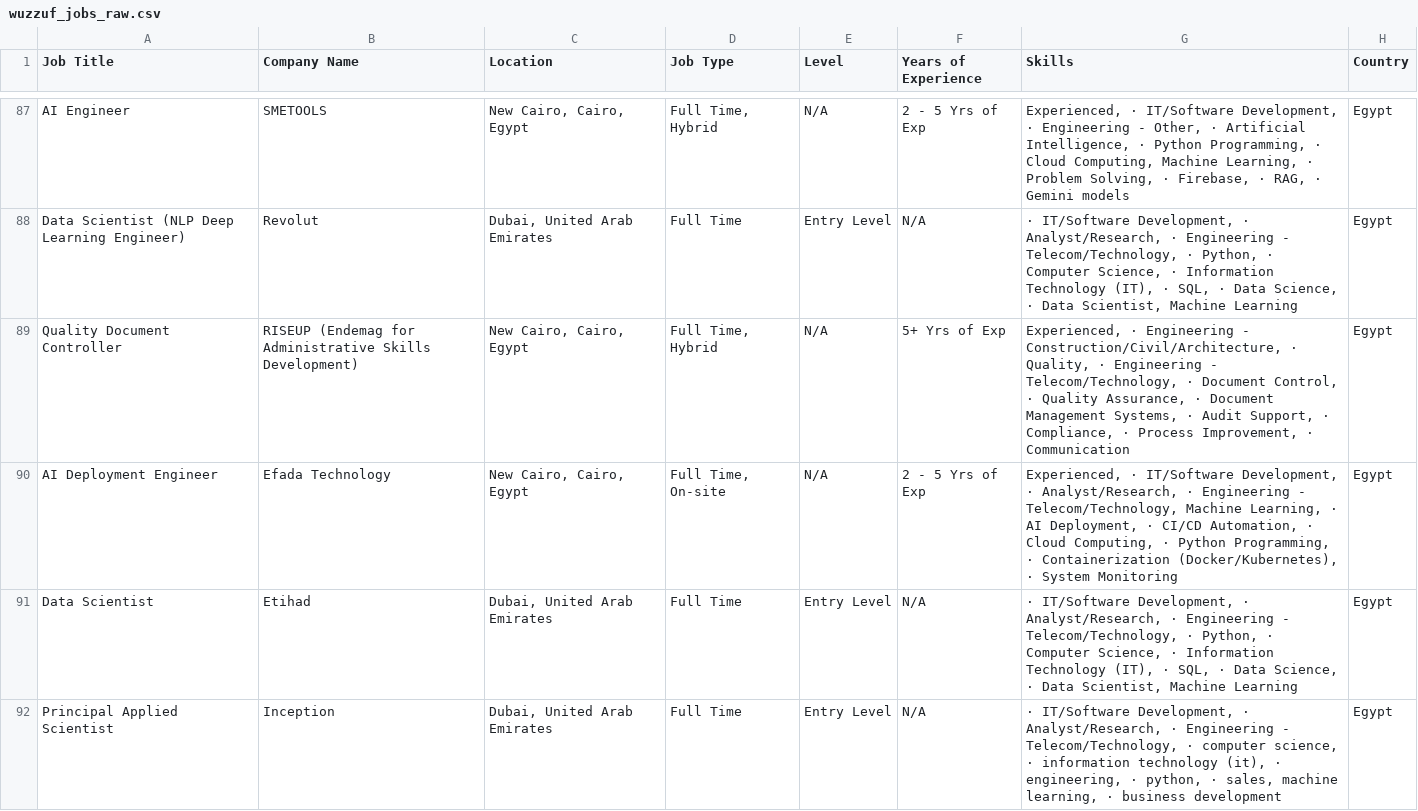
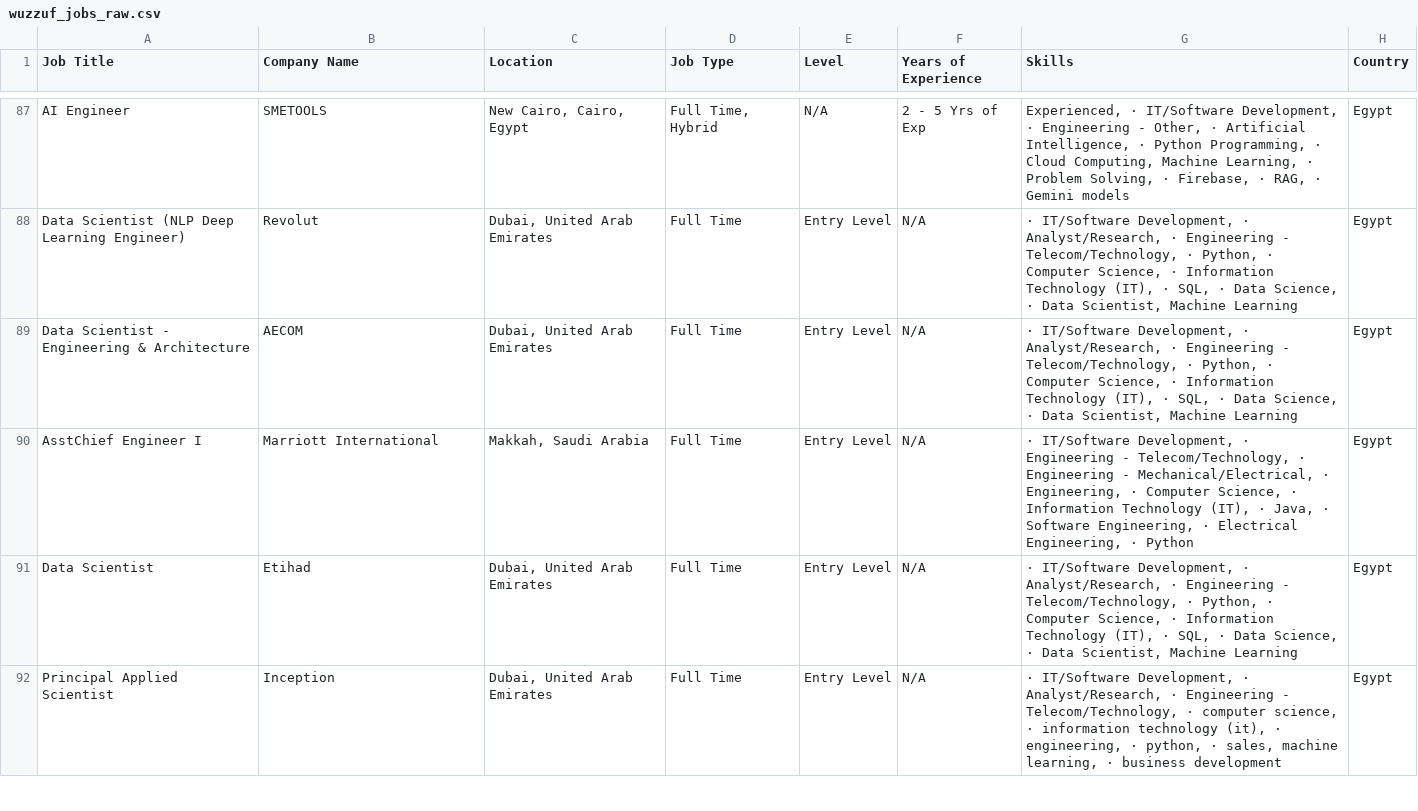
Before and after one commit to ahmedtarek-mel/Wuzzuf-Job-Market-Analysis, a CSV file: data/wuzzuf_jobs_raw.csv, drawn as a sheet; only a part is shown, gaps mark what is left out; the diff covers the shown part only.

```diff
--- a/data/wuzzuf_jobs_raw.csv
+++ b/data/wuzzuf_jobs_raw.csv
@@ -88,4 +88,4 @@ AI Engineer,SMETOOLS,"New Cairo, Cairo, Egypt","Full Time, Hybrid",N/A, 2 - 5 Yr
 Data Scientist (NLP Deep Learning Engineer),Revolut,"Dubai, United Arab Emirates",Full Time,Entry Level,N/A,"· IT/Software Development, · Analyst/Research, · Engineering - Telecom/Technology, · Python, · Computer Science, · Information Technology (IT), · SQL, · Data Science, · Data Scientist, Machine Learning",Egypt
-Quality Document Controller,RISEUP (Endemag for Administrative Skills Development),"New Cairo, Cairo, Egypt","Full Time, Hybrid",N/A, 5+ Yrs of Exp,"Experienced, · Engineering - Construction/Civil/Architecture, · Quality, · Engineering - Telecom/Technology, · Document Control, · Quality Assurance, · Document Management Systems, · Audit Support, · Compliance, · Process Improvement, · Communication",Egypt
-AI Deployment Engineer,Efada Technology,"New Cairo, Cairo, Egypt","Full Time, On-site",N/A, 2 - 5 Yrs of Exp,"Experienced, · IT/Software Development, · Analyst/Research, · Engineering - Telecom/Technology, Machine Learning, · AI Deployment, · CI/CD Automation, · Cloud Computing, · Python Programming, · Containerization (Docker/Kubernetes), · System Monitoring",Egypt
+Data Scientist - Engineering & Architecture,AECOM,"Dubai, United Arab Emirates",Full Time,Entry Level,N/A,"· IT/Software Development, · Analyst/Research, · Engineering - Telecom/Technology, · Python, · Computer Science, · Information Technology (IT), · SQL, · Data Science, · Data Scientist, Machine Learning",Egypt
+AsstChief Engineer I,Marriott International,"Makkah, Saudi Arabia",Full Time,Entry Level,N/A,"· IT/Software Development, · Engineering - Telecom/Technology, · Engineering - Mechanical/Electrical, · Engineering, · Computer Science, · Information Technology (IT), · Java, · Software Engineering, · Electrical Engineering, · Python",Egypt
 Data Scientist,Etihad,"Dubai, United Arab Emirates",Full Time,Entry Level,N/A,"· IT/Software Development, · Analyst/Research, · Engineering - Telecom/Technology, · Python, · Computer Science, · Information Technology (IT), · SQL, · Data Science, · Data Scientist, Machine Learning",Egypt
```
Also changed, not shown: 7 added rows, 8 removed rows, 12 moved rows and 5 edited cells elsewhere in this file.
